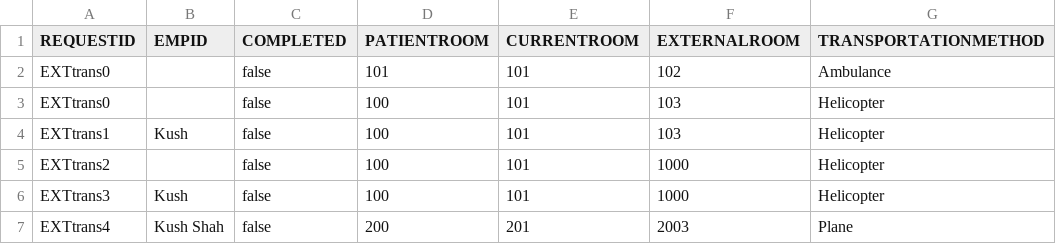
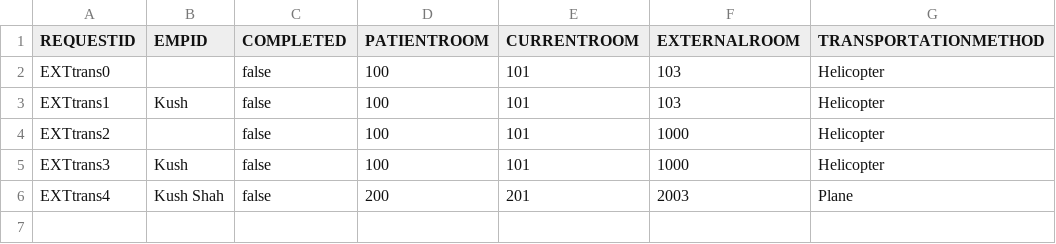
Before and after one commit to dacs30/software-engineering-project, a CSV file: data/services/ExtTransport.CSV, drawn as a sheet.

```diff
--- a/data/services/ExtTransport.CSV
+++ b/data/services/ExtTransport.CSV
@@ -1,3 +1,2 @@
 REQUESTID,EMPID,COMPLETED,PATIENTROOM,CURRENTROOM,EXTERNALROOM,TRANSPORTATIONMETHOD,
-EXTtrans0,,false,101,101,102,Ambulance,
 EXTtrans0,,false,100,101,103,Helicopter,
```
Also changed, not shown: data/bwMEmployees.csv, 13 other files.
